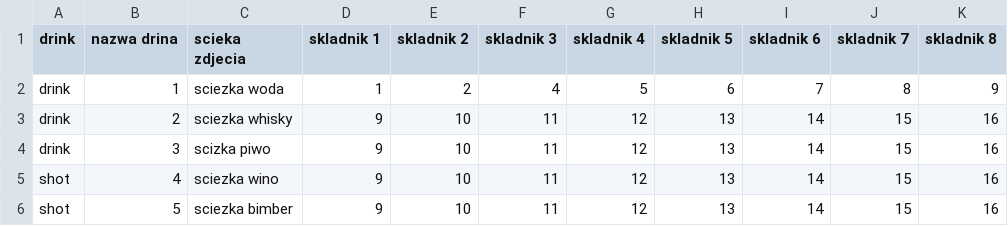
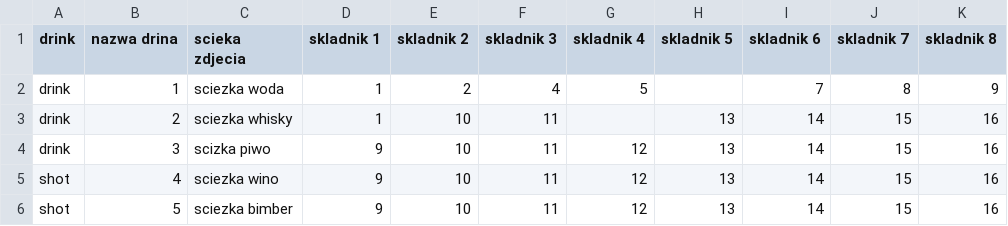
Before and after one commit to dom4n4k2/Drinki, a CSV file: app/src/main/res/raw/drinki.csv, drawn as a sheet; only a part is shown; the diff names each change by its address in the sheet, - before the commit and + after, or states it on an @@ line.

Commit message:
02/03 skipping height when empty  - working lol

```diff
--- a/app/src/main/res/raw/drinki.csv
+++ b/app/src/main/res/raw/drinki.csv
-H2 (skladnik 5): 6
+H2 (skladnik 5): (empty)
-D3 (skladnik 1): 9
+D3 (skladnik 1): 1
-G3 (skladnik 4): 12
+G3 (skladnik 4): (empty)
```
Also changed, not shown: 5 other files.
